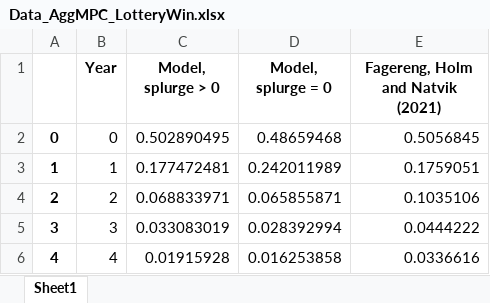
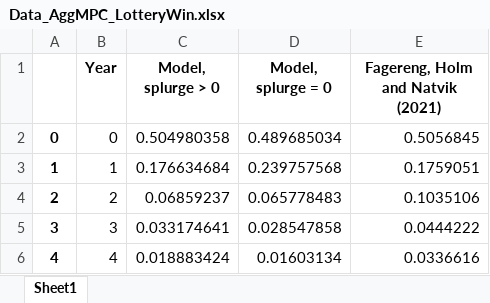
Before and after one commit to llorracc/HAFiscal-Latest, an Excel workbook: Code/HA-Models/Target_AggMPCX_LiquWealth/Data_AggMPC_LotteryWin.xlsx, sheet Sheet1, drawn as a sheet; values as stored, in another font and other column widths than the file's, no borders; the diff names each change by its address in the sheet, - before the commit and + after, or states it on an @@ line.

```diff
--- a/Code/HA-Models/Target_AggMPCX_LiquWealth/Data_AggMPC_LotteryWin.xlsx (sheet Sheet1)
+++ b/Code/HA-Models/Target_AggMPCX_LiquWealth/Data_AggMPC_LotteryWin.xlsx (sheet Sheet1)
-C2 (Model, splurge > 0): 0.502890495
+C2 (Model, splurge > 0): 0.504980358
-D2 (Model, splurge = 0): 0.48659468
+D2 (Model, splurge = 0): 0.489685034
-C3 (Model, splurge > 0): 0.177472481
+C3 (Model, splurge > 0): 0.176634684
-D3 (Model, splurge = 0): 0.242011989
+D3 (Model, splurge = 0): 0.239757568
-C4 (Model, splurge > 0): 0.068833971
+C4 (Model, splurge > 0): 0.06859237
-D4 (Model, splurge = 0): 0.065855871
+D4 (Model, splurge = 0): 0.065778483
-C5 (Model, splurge > 0): 0.033083019
+C5 (Model, splurge > 0): 0.033174641
-D5 (Model, splurge = 0): 0.028392994
+D5 (Model, splurge = 0): 0.028547858
-C6 (Model, splurge > 0): 0.01915928
+C6 (Model, splurge > 0): 0.018883424
-D6 (Model, splurge = 0): 0.016253858
+D6 (Model, splurge = 0): 0.01603134
```
Also changed, not shown: Code/HA-Models/Target_AggMPCX_LiquWealth/LiquWealth_Distribution_a.xlsx, Code/HA-Models/Target_AggMPCX_LiquWealth/LiquWealth_Distribution_b.xlsx, 19 other files.
